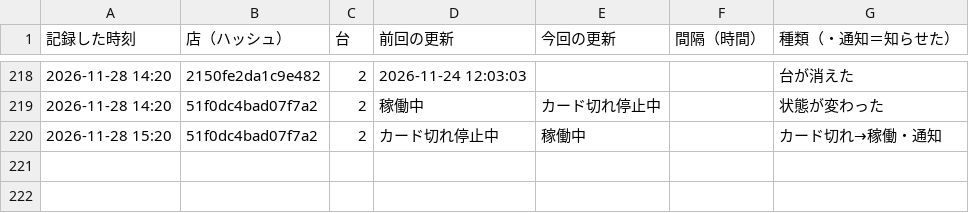
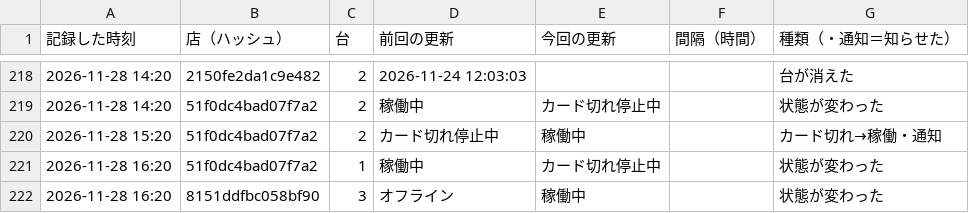
Before and after one commit to kous8770/aikatsu-shop-watch, a CSV file: history.csv, drawn as a sheet; only a part is shown, gaps mark what is left out; the diff names each change by its address in the sheet, - before the commit and + after, or states it on an @@ line.

```diff
--- a/history.csv
+++ b/history.csv
+row 221: 2026-11-28 16:20 | 51f0dc4bad07f7a2 | 1 | 稼働中 | カード切れ停止中 |  | 状態が変わった
+row 222: 2026-11-28 16:20 | 8151ddfbc058bf90 | 3 | オフライン | 稼働中 |  | 状態が変わった
```
Also changed, not shown: status_log.csv, 1 other file.
